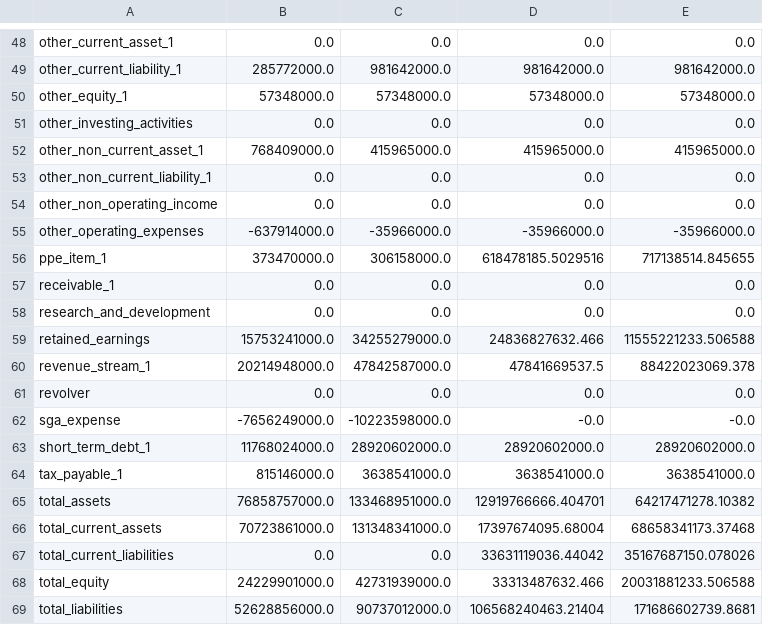
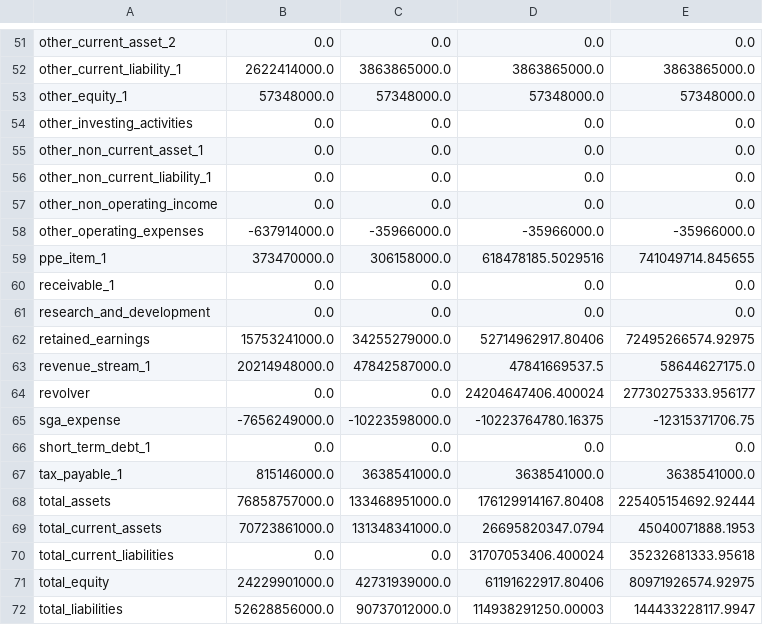
Before and after one commit to Yudeg1128/Alpy, a CSV file: otcmn_tool_test_output/current/secondary_board_B/MN0LNDB68390/credit_analysis/projections/projection_results.csv, drawn as a sheet; only a part is shown, gaps mark what is left out; addresses are those after the commit; the diff covers the shown part only; the diff names each change by its address in the sheet, - before the commit and + after, or states it on an @@ line.

```diff
--- a/otcmn_tool_test_output/current/secondary_board_B/MN0LNDB68390/credit_analysis/projections/projection_results.csv
+++ b/otcmn_tool_test_output/current/secondary_board_B/MN0LNDB68390/credit_analysis/projections/projection_results.csv
-A51: other_current_asset_1
+A51: other_current_asset_2
-B52: 285772000.0
+B52: 2622414000.0
-C52: 981642000.0
+C52: 3863865000.0
-D52: 981642000.0
+D52: 3863865000.0
-E52: 981642000.0
+E52: 3863865000.0
-B55: 768409000.0
+B55: 0.0
-C55: 415965000.0
+C55: 0.0
-D55: 415965000.0
+D55: 0.0
-E55: 415965000.0
+E55: 0.0
-E59: 717138514.845655
+E59: 741049714.845655
-D62: 24836827632.466
+D62: 52714962917.80406
-E62: 11555221233.506588
+E62: 72495266574.92975
-E63: 88422023069.378
+E63: 58644627175.0
-D64: 0.0
+D64: 24204647406.400024
-E64: 0.0
+E64: 27730275333.956177
-D65: -0.0
+D65: -10223764780.16375
-E65: -0.0
+E65: -12315371706.75
-B66: 11768024000.0
+B66: 0.0
-C66: 28920602000.0
+C66: 0.0
-D66: 28920602000.0
+D66: 0.0
-E66: 28920602000.0
+E66: 0.0
-D68: 12919766666.404701
+D68: 176129914167.80408
-E68: 64217471278.10382
+E68: 225405154692.92444
-D69: 17397674095.68004
+D69: 26695820347.0794
-E69: 68658341173.37468
+E69: 45040071888.1953
-D70: 33631119036.44042
+D70: 31707053406.400024
-E70: 35167687150.078026
+E70: 35232681333.95618
-D71: 33313487632.466
+D71: 61191622917.80406
-E71: 20031881233.506588
+E71: 80971926574.92975
-D72: 106568240463.21404
+D72: 114938291250.00003
-E72: 171686602739.8681
+E72: 144433228117.9947
```
Also changed, not shown: 4 added rows, 1 removed row and 69 edited cells elsewhere in this file, 5 other files.
